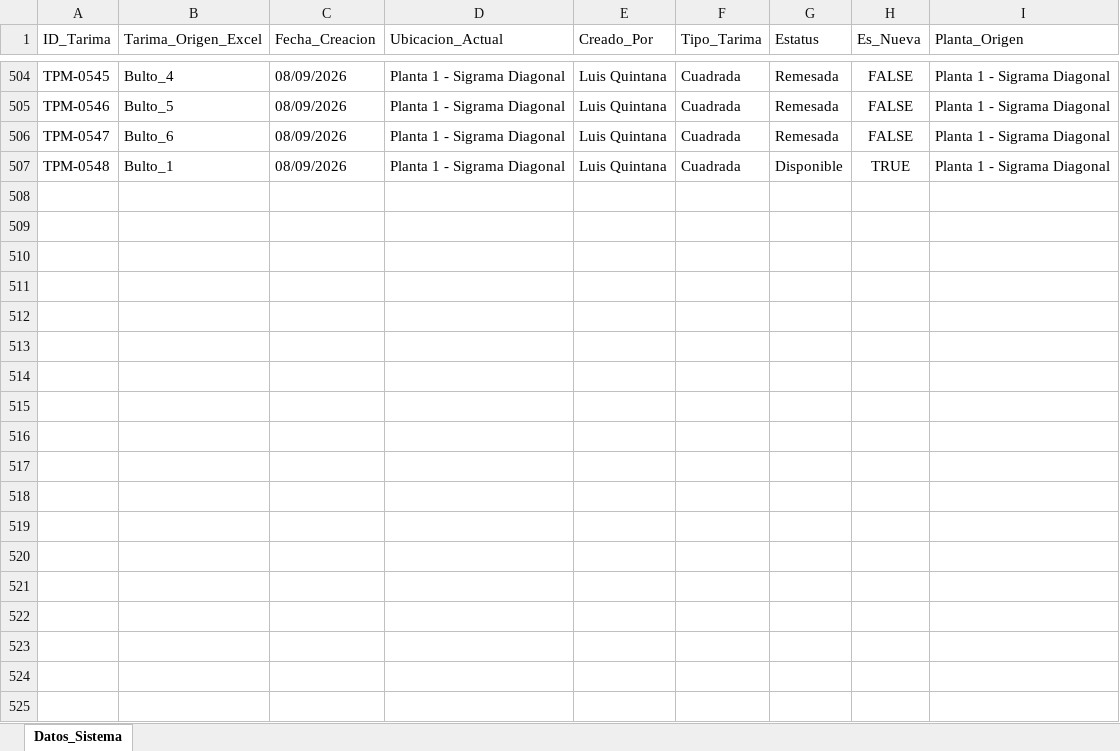
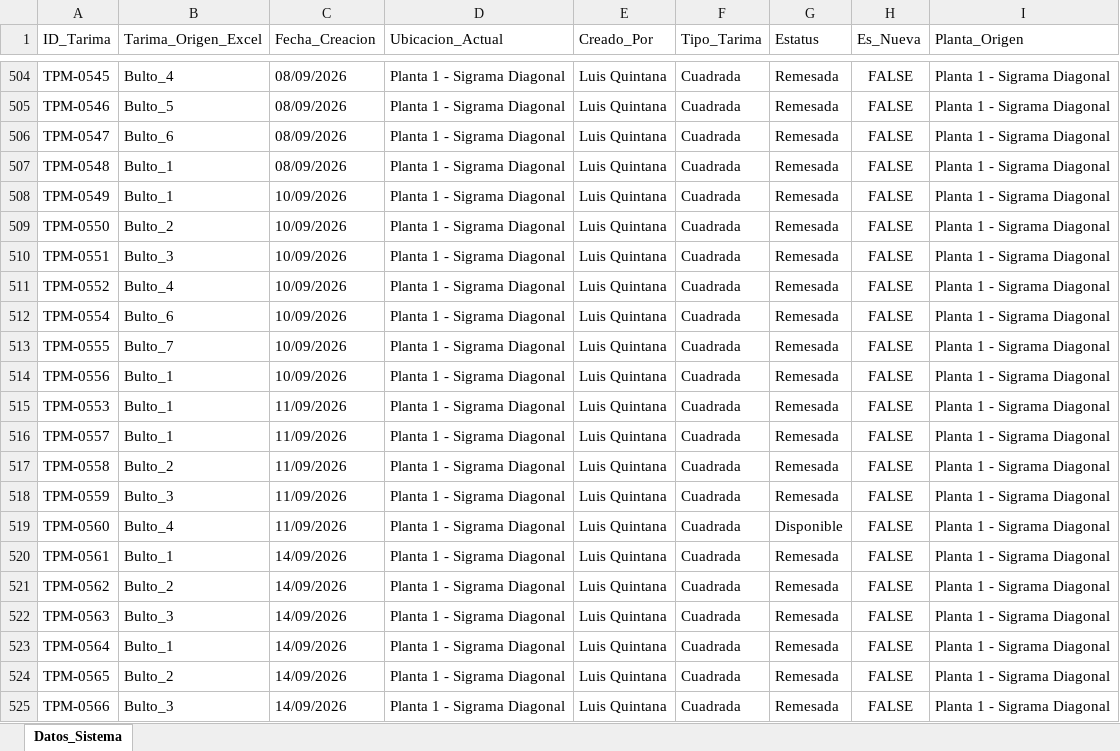
Before and after one commit to jesusalbertomoraleslopez-byte/sigrama_po_tracker, an Excel workbook: data/sync_databases/BD_Tarimas.xlsx, sheet Datos_Sistema, drawn as a sheet; only a part is shown, gaps mark what is left out; values as stored, in another font and other column widths than the file's, no borders; the diff covers the shown part only; the diff names each change by its address in the sheet, - before the commit and + after, or states it on an @@ line.

```diff
--- a/data/sync_databases/BD_Tarimas.xlsx (sheet Datos_Sistema)
+++ b/data/sync_databases/BD_Tarimas.xlsx (sheet Datos_Sistema)
-G507 (Estatus): Disponible
+G507 (Estatus): Remesada
-H507 (Es_Nueva): TRUE
+H507 (Es_Nueva): FALSE
+row 508: TPM-0549 | Bulto_1 | 10/09/2026 | Planta 1 - Sigrama Diagonal | Luis Quintana | Cuadrada | Remesada | FALSE | Planta 1 - Sigrama Diagonal
+row 509: TPM-0550 | Bulto_2 | 10/09/2026 | Planta 1 - Sigrama Diagonal | Luis Quintana | Cuadrada | Remesada | FALSE | Planta 1 - Sigrama Diagonal
+row 510: TPM-0551 | Bulto_3 | 10/09/2026 | Planta 1 - Sigrama Diagonal | Luis Quintana | Cuadrada | Remesada | FALSE | Planta 1 - Sigrama Diagonal
+row 511: TPM-0552 | Bulto_4 | 10/09/2026 | Planta 1 - Sigrama Diagonal | Luis Quintana | Cuadrada | Remesada | FALSE | Planta 1 - Sigrama Diagonal
+row 512: TPM-0554 | Bulto_6 | 10/09/2026 | Planta 1 - Sigrama Diagonal | Luis Quintana | Cuadrada | Remesada | FALSE | Planta 1 - Sigrama Diagonal
+row 513: TPM-0555 | Bulto_7 | 10/09/2026 | Planta 1 - Sigrama Diagonal | Luis Quintana | Cuadrada | Remesada | FALSE | Planta 1 - Sigrama Diagonal
+row 514: TPM-0556 | Bulto_1 | 10/09/2026 | Planta 1 - Sigrama Diagonal | Luis Quintana | Cuadrada | Remesada | FALSE | Planta 1 - Sigrama Diagonal
+row 515: TPM-0553 | Bulto_1 | 11/09/2026 | Planta 1 - Sigrama Diagonal | Luis Quintana | Cuadrada | Remesada | FALSE | Planta 1 - Sigrama Diagonal
+row 516: TPM-0557 | Bulto_1 | 11/09/2026 | Planta 1 - Sigrama Diagonal | Luis Quintana | Cuadrada | Remesada | FALSE | Planta 1 - Sigrama Diagonal
+row 517: TPM-0558 | Bulto_2 | 11/09/2026 | Planta 1 - Sigrama Diagonal | Luis Quintana | Cuadrada | Remesada | FALSE | Planta 1 - Sigrama Diagonal
+row 518: TPM-0559 | Bulto_3 | 11/09/2026 | Planta 1 - Sigrama Diagonal | Luis Quintana | Cuadrada | Remesada | FALSE | Planta 1 - Sigrama Diagonal
+row 519: TPM-0560 | Bulto_4 | 11/09/2026 | Planta 1 - Sigrama Diagonal | Luis Quintana | Cuadrada | Disponible | FALSE | Planta 1 - Sigrama Diagonal
+row 520: TPM-0561 | Bulto_1 | 14/09/2026 | Planta 1 - Sigrama Diagonal | Luis Quintana | Cuadrada | Remesada | FALSE | Planta 1 - Sigrama Diagonal
+row 521: TPM-0562 | Bulto_2 | 14/09/2026 | Planta 1 - Sigrama Diagonal | Luis Quintana | Cuadrada | Remesada | FALSE | Planta 1 - Sigrama Diagonal
+row 522: TPM-0563 | Bulto_3 | 14/09/2026 | Planta 1 - Sigrama Diagonal | Luis Quintana | Cuadrada | Remesada | FALSE | Planta 1 - Sigrama Diagonal
+row 523: TPM-0564 | Bulto_1 | 14/09/2026 | Planta 1 - Sigrama Diagonal | Luis Quintana | Cuadrada | Remesada | FALSE | Planta 1 - Sigrama Diagonal
+row 524: TPM-0565 | Bulto_2 | 14/09/2026 | Planta 1 - Sigrama Diagonal | Luis Quintana | Cuadrada | Remesada | FALSE | Planta 1 - Sigrama Diagonal
+row 525: TPM-0566 | Bulto_3 | 14/09/2026 | Planta 1 - Sigrama Diagonal | Luis Quintana | Cuadrada | Remesada | FALSE | Planta 1 - Sigrama Diagonal
```
Also changed, not shown: 122 added rows and 42 edited cells elsewhere in this sheet, data/sync_databases/BD_Datos_Generales_Remision.xlsx, data/sync_databases/BD_Detalle_Tarimas.xlsx, 5 other files.
